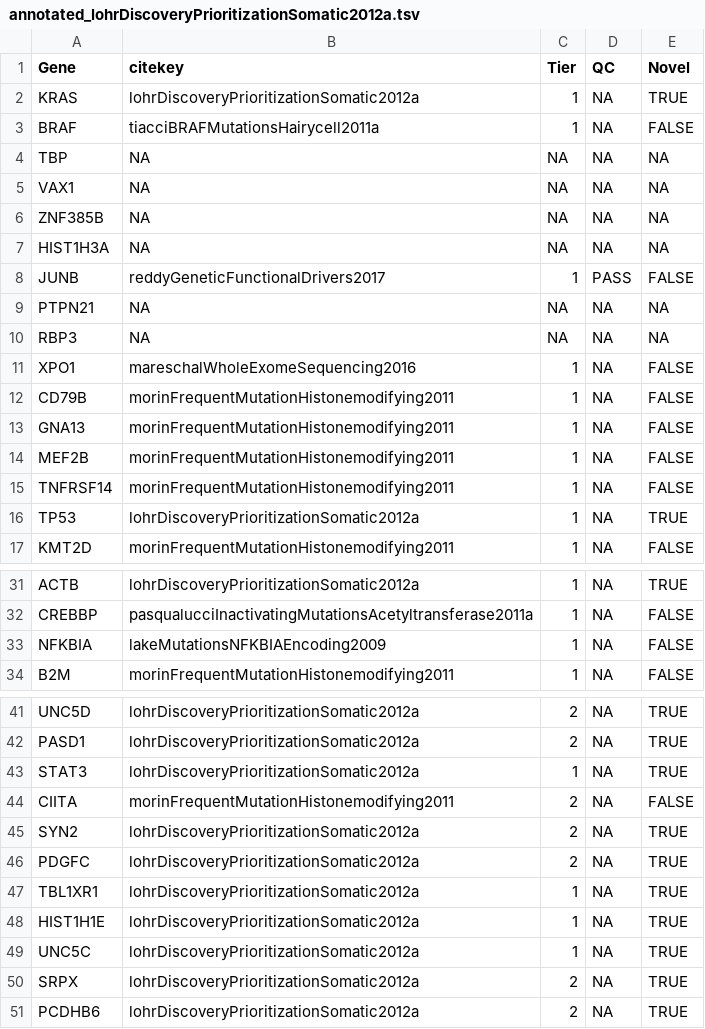
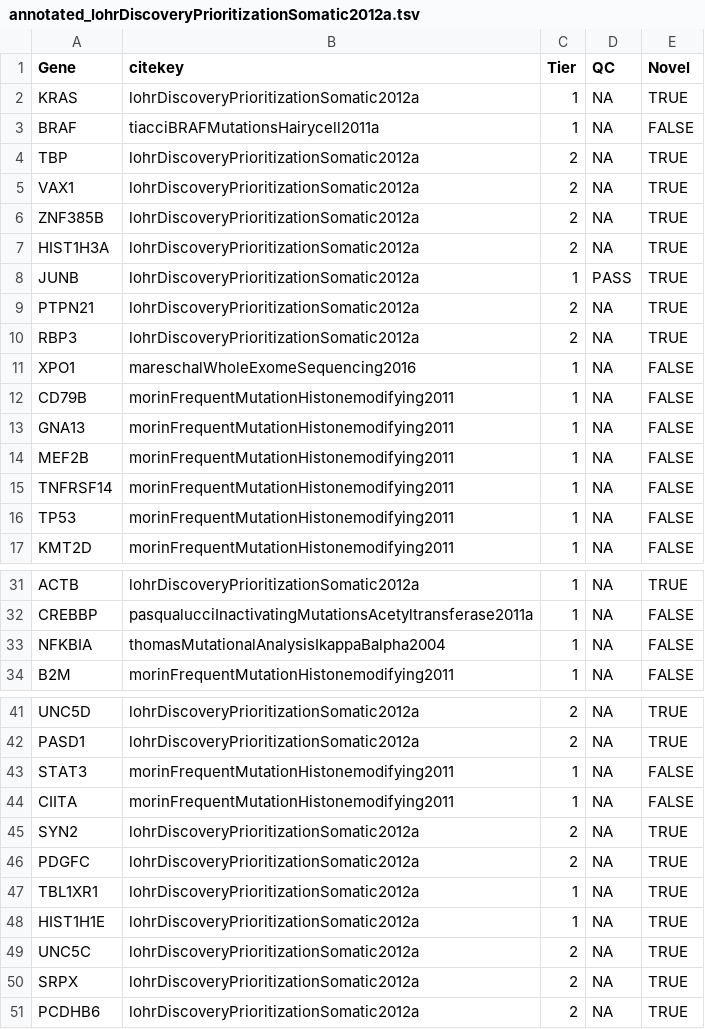
Before and after one commit to morinlab/LLMPP, a TSV file: resources/curated/individual_study_lists/DLBCL/annotated_lohrDiscoveryPrioritizationSomatic2012a.tsv, drawn as a sheet; only a part is shown, gaps mark what is left out.

```diff
--- a/resources/curated/individual_study_lists/DLBCL/annotated_lohrDiscoveryPrioritizationSomatic2012a.tsv
+++ b/resources/curated/individual_study_lists/DLBCL/annotated_lohrDiscoveryPrioritizationSomatic2012a.tsv
@@ -3,9 +3,9 @@ KRAS	lohrDiscoveryPrioritizationSomatic2012a	1	NA	TRUE
 BRAF	tiacciBRAFMutationsHairycell2011a	1	NA	FALSE
-TBP	NA	NA	NA	NA
-VAX1	NA	NA	NA	NA
-ZNF385B	NA	NA	NA	NA
-HIST1H3A	NA	NA	NA	NA
-JUNB	reddyGeneticFunctionalDrivers2017	1	PASS	FALSE
-PTPN21	NA	NA	NA	NA
-RBP3	NA	NA	NA	NA
+TBP	lohrDiscoveryPrioritizationSomatic2012a	2	NA	TRUE
+VAX1	lohrDiscoveryPrioritizationSomatic2012a	2	NA	TRUE
+ZNF385B	lohrDiscoveryPrioritizationSomatic2012a	2	NA	TRUE
+HIST1H3A	lohrDiscoveryPrioritizationSomatic2012a	2	NA	TRUE
+JUNB	lohrDiscoveryPrioritizationSomatic2012a	1	PASS	TRUE
+PTPN21	lohrDiscoveryPrioritizationSomatic2012a	2	NA	TRUE
+RBP3	lohrDiscoveryPrioritizationSomatic2012a	2	NA	TRUE
 XPO1	mareschalWholeExomeSequencing2016	1	NA	FALSE
@@ -15,3 +15,3 @@ MEF2B	morinFrequentMutationHistonemodifying2011	1	NA	FALSE
 TNFRSF14	morinFrequentMutationHistonemodifying2011	1	NA	FALSE
-TP53	lohrDiscoveryPrioritizationSomatic2012a	1	NA	TRUE
+TP53	morinFrequentMutationHistonemodifying2011	1	NA	FALSE
 KMT2D	morinFrequentMutationHistonemodifying2011	1	NA	FALSE
@@ -32,3 +32,3 @@ ACTB	lohrDiscoveryPrioritizationSomatic2012a	1	NA	TRUE
 CREBBP	pasqualucciInactivatingMutationsAcetyltransferase2011a	1	NA	FALSE
-NFKBIA	lakeMutationsNFKBIAEncoding2009	1	NA	FALSE
+NFKBIA	thomasMutationalAnalysisIkappaBalpha2004	1	NA	FALSE
 B2M	morinFrequentMutationHistonemodifying2011	1	NA	FALSE
@@ -42,4 +42,4 @@ UNC5D	lohrDiscoveryPrioritizationSomatic2012a	2	NA	TRUE
 PASD1	lohrDiscoveryPrioritizationSomatic2012a	2	NA	TRUE
-STAT3	lohrDiscoveryPrioritizationSomatic2012a	1	NA	TRUE
-CIITA	morinFrequentMutationHistonemodifying2011	2	NA	FALSE
+STAT3	morinFrequentMutationHistonemodifying2011	1	NA	FALSE
+CIITA	morinFrequentMutationHistonemodifying2011	1	NA	FALSE
 SYN2	lohrDiscoveryPrioritizationSomatic2012a	2	NA	TRUE
@@ -48,3 +48,3 @@ TBL1XR1	lohrDiscoveryPrioritizationSomatic2012a	1	NA	TRUE
 HIST1H1E	lohrDiscoveryPrioritizationSomatic2012a	1	NA	TRUE
-UNC5C	lohrDiscoveryPrioritizationSomatic2012a	1	NA	TRUE
+UNC5C	lohrDiscoveryPrioritizationSomatic2012a	2	NA	TRUE
 SRPX	lohrDiscoveryPrioritizationSomatic2012a	2	NA	TRUE
```
Also changed, not shown: resources/curated/individual_study_lists/DLBCL/annotated_arthurGenomewideDiscoverySomatic2018.tsv, resources/curated/individual_study_lists/DLBCL/annotated_morinMutationalStructuralAnalysis2013.tsv, 13 other files.
